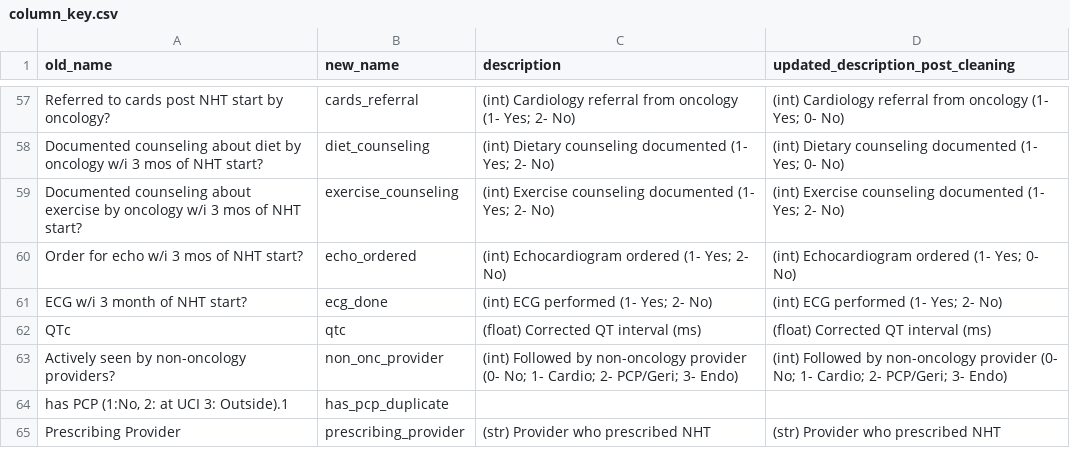
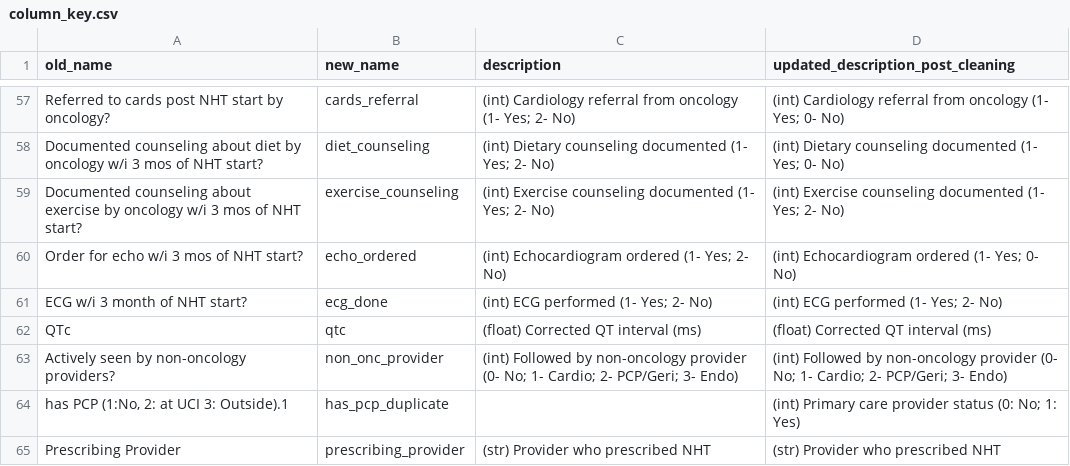
Before and after one commit to kstatham402/170A_Capstone_Project, a CSV file: data/column_key.csv, drawn as a sheet; only a part is shown, gaps mark what is left out.

Commit message:
filled in pcp duplicate column

```diff
--- a/data/column_key.csv
+++ b/data/column_key.csv
@@ -63,3 +63,3 @@ QTc,qtc,(float) Corrected QT interval (ms),(float) Corrected QT interval (ms)
 Actively seen by non-oncology providers?,non_onc_provider,(int) Followed by non-oncology provider (0- No; 1- Cardio; 2- PCP/Geri; 3- Endo),(int) Followed by non-oncology provider (0- No; 1- Cardio; 2- PCP/Geri; 3- Endo)
-"has PCP (1:No, 2: at UCI 3: Outside).1",has_pcp_duplicate,,
+"has PCP (1:No, 2: at UCI 3: Outside).1",has_pcp_duplicate,,(int) Primary care provider status (0: No; 1: Yes)
 Prescribing Provider,prescribing_provider,(str) Provider who prescribed NHT,(str) Provider who prescribed NHT
```
